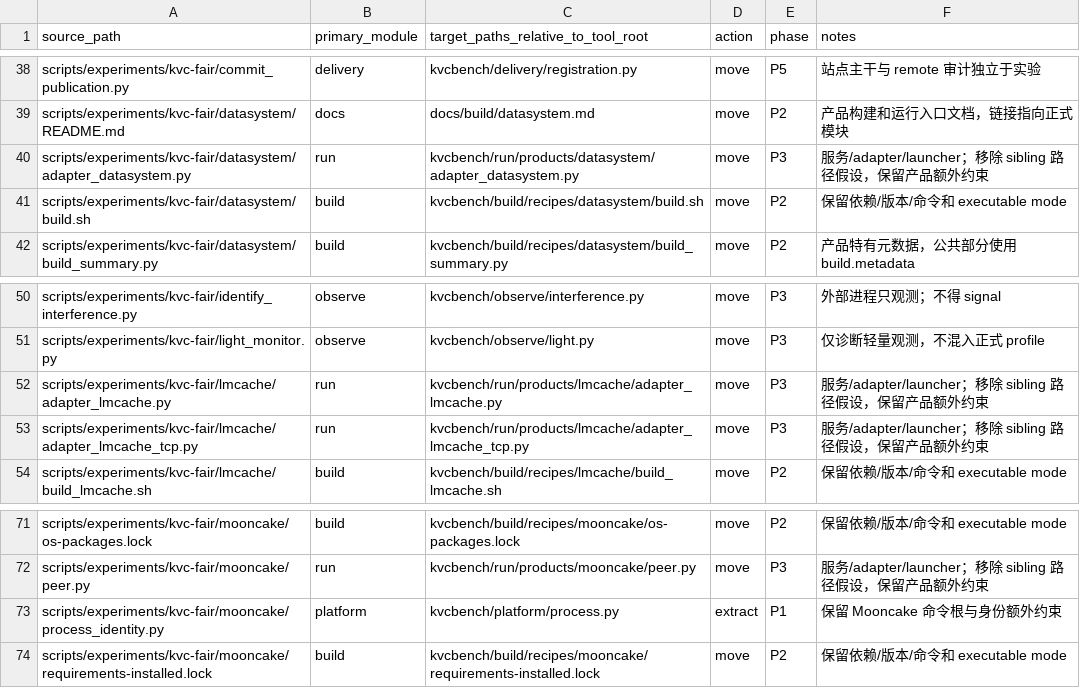
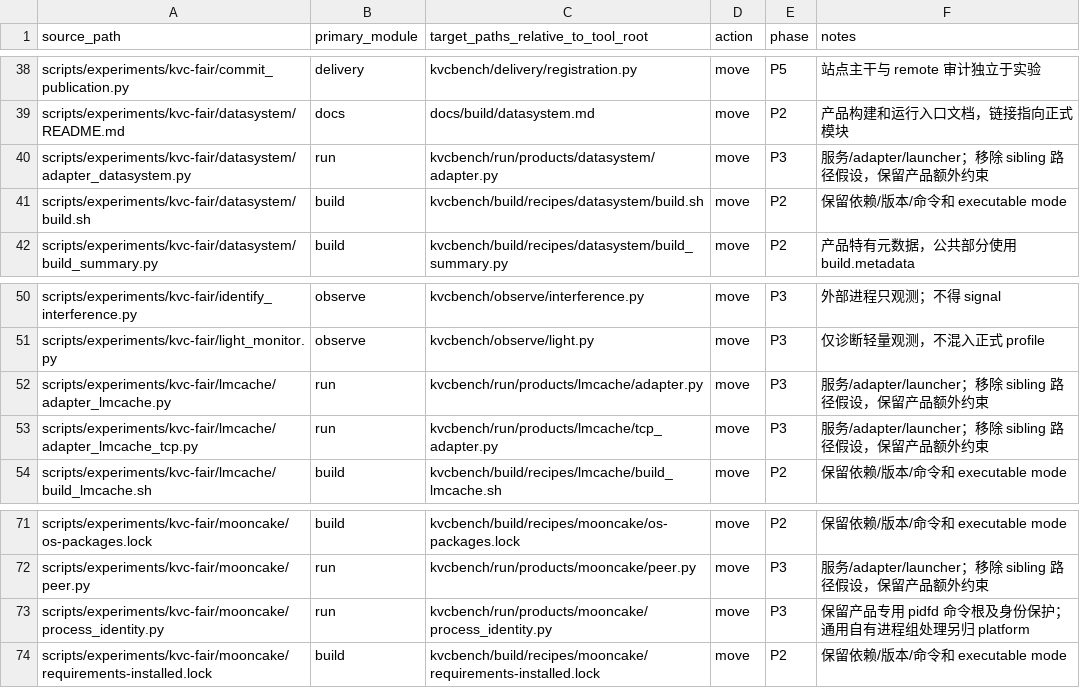
Before and after one commit to CheYulin/yuanrong-datasystem-agent-workbench, a CSV file: rfc/2026-10-20-kvc-tool-modularization/migration-map.csv, drawn as a sheet; only a part is shown, gaps mark what is left out.

Commit message:
refactor(perf): wire accepted runtime workflow and product modules

```diff
--- a/rfc/2026-10-20-kvc-tool-modularization/migration-map.csv
+++ b/rfc/2026-10-20-kvc-tool-modularization/migration-map.csv
@@ -39,3 +39,3 @@ scripts/experiments/kvc-fair/commit_publication.py,delivery,kvcbench/delivery/re
 scripts/experiments/kvc-fair/datasystem/README.md,docs,docs/build/datasystem.md,move,P2,产品构建和运行入口文档，链接指向正式模块
-scripts/experiments/kvc-fair/datasystem/adapter_datasystem.py,run,kvcbench/run/products/datasystem/adapter_datasystem.py,move,P3,服务/adapter/launcher；移除 sibling 路径假设，保留产品额外约束
+scripts/experiments/kvc-fair/datasystem/adapter_datasystem.py,run,kvcbench/run/products/datasystem/adapter.py,move,P3,服务/adapter/launcher；移除 sibling 路径假设，保留产品额外约束
 scripts/experiments/kvc-fair/datasystem/build.sh,build,kvcbench/build/recipes/datasystem/build.sh,move,P2,保留依赖/版本/命令和 executable mode
@@ -51,4 +51,4 @@ scripts/experiments/kvc-fair/identify_interference.py,observe,kvcbench/observe/i
 scripts/experiments/kvc-fair/light_monitor.py,observe,kvcbench/observe/light.py,move,P3,仅诊断轻量观测，不混入正式 profile
-scripts/experiments/kvc-fair/lmcache/adapter_lmcache.py,run,kvcbench/run/products/lmcache/adapter_lmcache.py,move,P3,服务/adapter/launcher；移除 sibling 路径假设，保留产品额外约束
-scripts/experiments/kvc-fair/lmcache/adapter_lmcache_tcp.py,run,kvcbench/run/products/lmcache/adapter_lmcache_tcp.py,move,P3,服务/adapter/launcher；移除 sibling 路径假设，保留产品额外约束
+scripts/experiments/kvc-fair/lmcache/adapter_lmcache.py,run,kvcbench/run/products/lmcache/adapter.py,move,P3,服务/adapter/launcher；移除 sibling 路径假设，保留产品额外约束
+scripts/experiments/kvc-fair/lmcache/adapter_lmcache_tcp.py,run,kvcbench/run/products/lmcache/tcp_adapter.py,move,P3,服务/adapter/launcher；移除 sibling 路径假设，保留产品额外约束
 scripts/experiments/kvc-fair/lmcache/build_lmcache.sh,build,kvcbench/build/recipes/lmcache/build_lmcache.sh,move,P2,保留依赖/版本/命令和 executable mode
@@ -72,3 +72,3 @@ scripts/experiments/kvc-fair/mooncake/os-packages.lock,build,kvcbench/build/reci
 scripts/experiments/kvc-fair/mooncake/peer.py,run,kvcbench/run/products/mooncake/peer.py,move,P3,服务/adapter/launcher；移除 sibling 路径假设，保留产品额外约束
-scripts/experiments/kvc-fair/mooncake/process_identity.py,platform,kvcbench/platform/process.py,extract,P1,保留 Mooncake 命令根与身份额外约束
+scripts/experiments/kvc-fair/mooncake/process_identity.py,run,kvcbench/run/products/mooncake/process_identity.py,move,P3,保留产品专用 pidfd 命令根及身份保护；通用自有进程组处理另归 platform
 scripts/experiments/kvc-fair/mooncake/requirements-installed.lock,build,kvcbench/build/recipes/mooncake/requirements-installed.lock,move,P2,保留依赖/版本/命令和 executable mode
```
Also changed, not shown: 40 other files.
